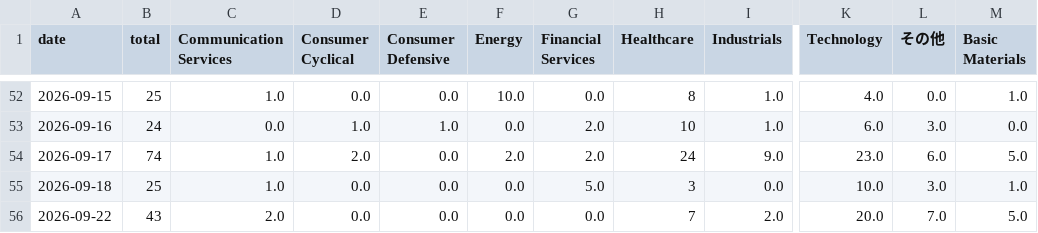
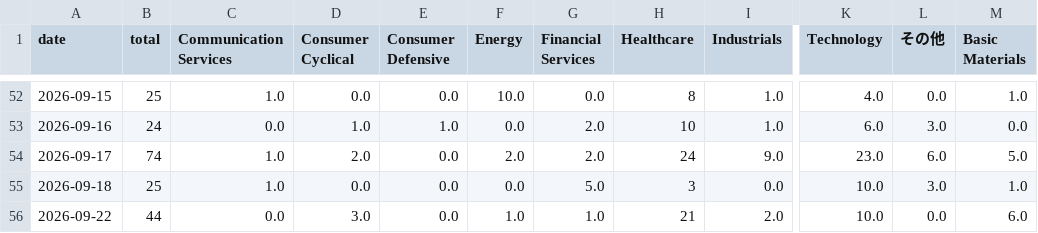
Before and after one commit to nyokki0204-boop/ibd-screener, a CSV file: data/sector_history.csv, drawn as a sheet; only a part is shown, gaps mark what is left out; the diff names each change by its address in the sheet, - before the commit and + after, or states it on an @@ line.

```diff
--- a/data/sector_history.csv
+++ b/data/sector_history.csv
-B56 (total): 43
+B56 (total): 44
-C56 (Communication Services): 2.0
+C56 (Communication Services): 0.0
-D56 (Consumer Cyclical): 0.0
+D56 (Consumer Cyclical): 3.0
-F56 (Energy): 0.0
+F56 (Energy): 1.0
-G56 (Financial Services): 0.0
+G56 (Financial Services): 1.0
-H56 (Healthcare): 7
+H56 (Healthcare): 21
-K56 (Technology): 20.0
+K56 (Technology): 10.0
-L56 (その他): 7.0
+L56 (その他): 0.0
-M56 (Basic Materials): 5.0
+M56 (Basic Materials): 6.0
```
Also changed, not shown: data/results.csv, data/ticker_history.csv.
